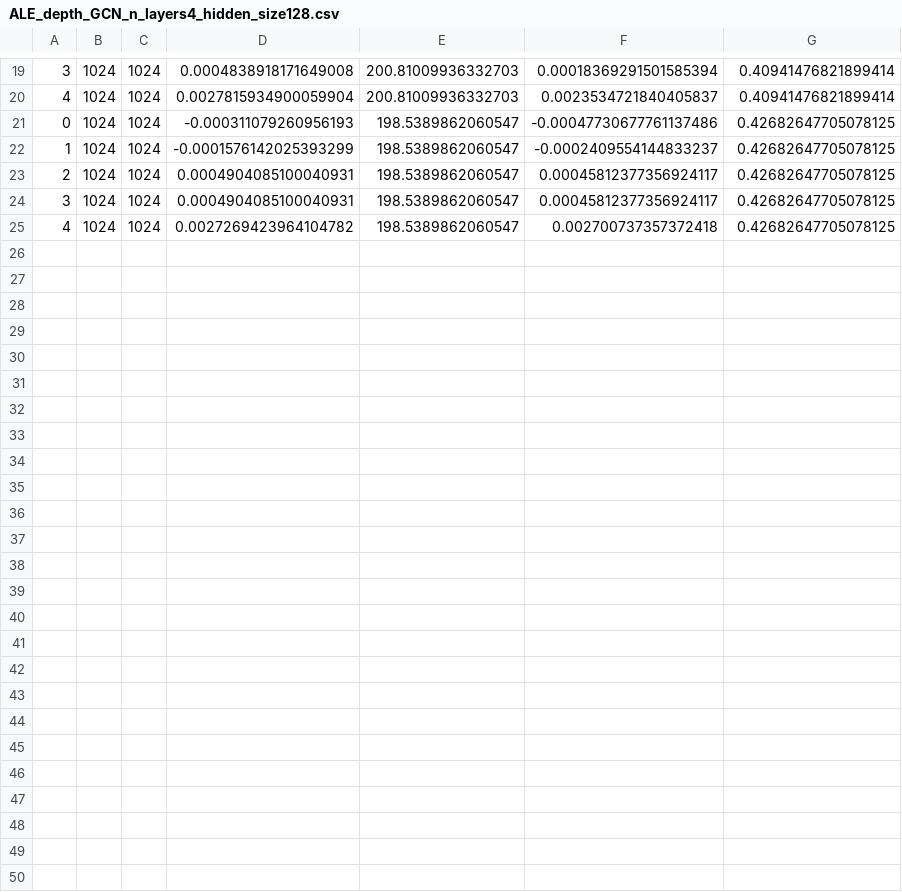
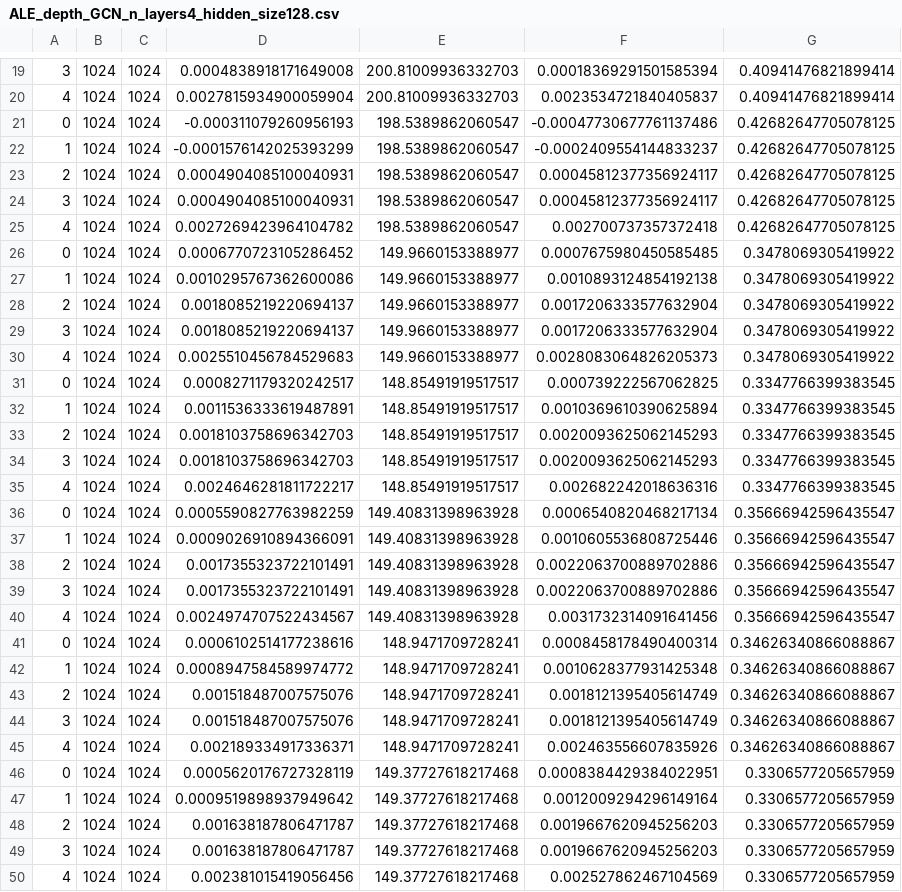
Before and after one commit to Kaczyniec/ALE-and-GNNs, a CSV file: data/citations/ALE_depth_GCN_n_layers4_hidden_size128.csv, drawn as a sheet; only a part is shown, gaps mark what is left out.

Commit message:
depth second model

```diff
--- a/data/citations/ALE_depth_GCN_n_layers4_hidden_size128.csv
+++ b/data/citations/ALE_depth_GCN_n_layers4_hidden_size128.csv
@@ -25 +25,26 @@
 4,1024,1024,0.0027269423964104782,198.5389862060547,0.002700737357372418,0.42682647705078125
+0,1024,1024,0.0006770723105286452,149.9660153388977,0.0007675980450585485,0.3478069305419922
+1,1024,1024,0.0010295767362600086,149.9660153388977,0.0010893124854192138,0.3478069305419922
+2,1024,1024,0.0018085219220694137,149.9660153388977,0.0017206333577632904,0.3478069305419922
+3,1024,1024,0.0018085219220694137,149.9660153388977,0.0017206333577632904,0.3478069305419922
+4,1024,1024,0.0025510456784529683,149.9660153388977,0.0028083064826205373,0.3478069305419922
+0,1024,1024,0.0008271179320242517,148.85491919517517,0.000739222567062825,0.3347766399383545
+1,1024,1024,0.0011536333619487891,148.85491919517517,0.0010369610390625894,0.3347766399383545
+2,1024,1024,0.0018103758696342703,148.85491919517517,0.0020093625062145293,0.3347766399383545
+3,1024,1024,0.0018103758696342703,148.85491919517517,0.0020093625062145293,0.3347766399383545
+4,1024,1024,0.0024646281811722217,148.85491919517517,0.002682242018636316,0.3347766399383545
+0,1024,1024,0.0005590827763982259,149.40831398963928,0.0006540820468217134,0.35666942596435547
+1,1024,1024,0.0009026910894366091,149.40831398963928,0.0010605536808725446,0.35666942596435547
+2,1024,1024,0.0017355323722101491,149.40831398963928,0.0022063700889702886,0.35666942596435547
+3,1024,1024,0.0017355323722101491,149.40831398963928,0.0022063700889702886,0.35666942596435547
+4,1024,1024,0.0024974707522434567,149.40831398963928,0.0031732314091641456,0.35666942596435547
+0,1024,1024,0.0006102514177238616,148.9471709728241,0.0008458178490400314,0.34626340866088867
+1,1024,1024,0.0008947584589974772,148.9471709728241,0.0010628377931425348,0.34626340866088867
+2,1024,1024,0.001518487007575076,148.9471709728241,0.0018121395405614749,0.34626340866088867
+3,1024,1024,0.001518487007575076,148.9471709728241,0.0018121395405614749,0.34626340866088867
+4,1024,1024,0.002189334917336371,148.9471709728241,0.002463556607835926,0.34626340866088867
+0,1024,1024,0.0005620176727328119,149.37727618217468,0.0008384429384022951,0.3306577205657959
+1,1024,1024,0.0009519898937949642,149.37727618217468,0.0012009294296149164,0.3306577205657959
+2,1024,1024,0.001638187806471787,149.37727618217468,0.0019667620945256203,0.3306577205657959
+3,1024,1024,0.001638187806471787,149.37727618217468,0.0019667620945256203,0.3306577205657959
+4,1024,1024,0.002381015419056456,149.37727618217468,0.002527862467104569,0.3306577205657959
```
Also changed, not shown: data/citations/ALE_depth_GCN_n_layers2_hidden_size256.csv, data/citations/ALE_depth_GCN_n_layers3_hidden_size170.csv, 3 other files.
